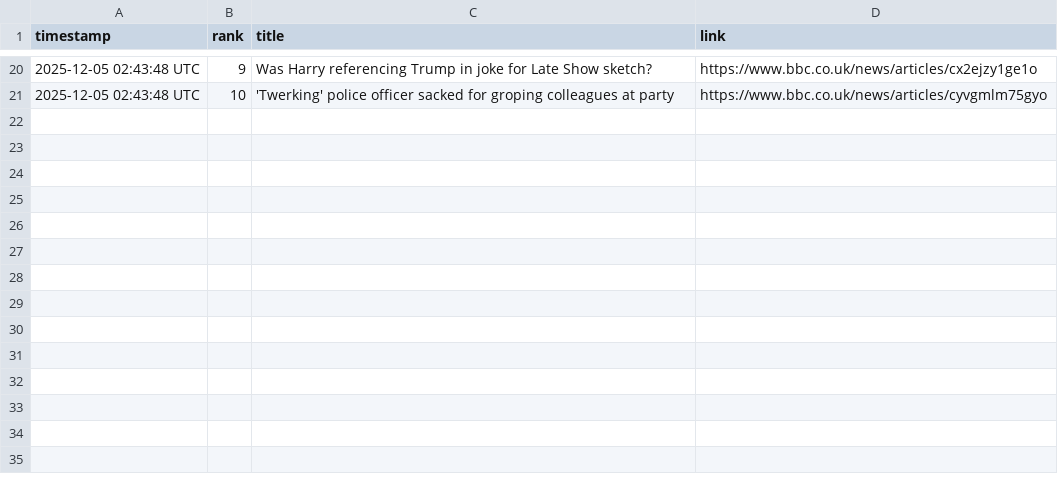
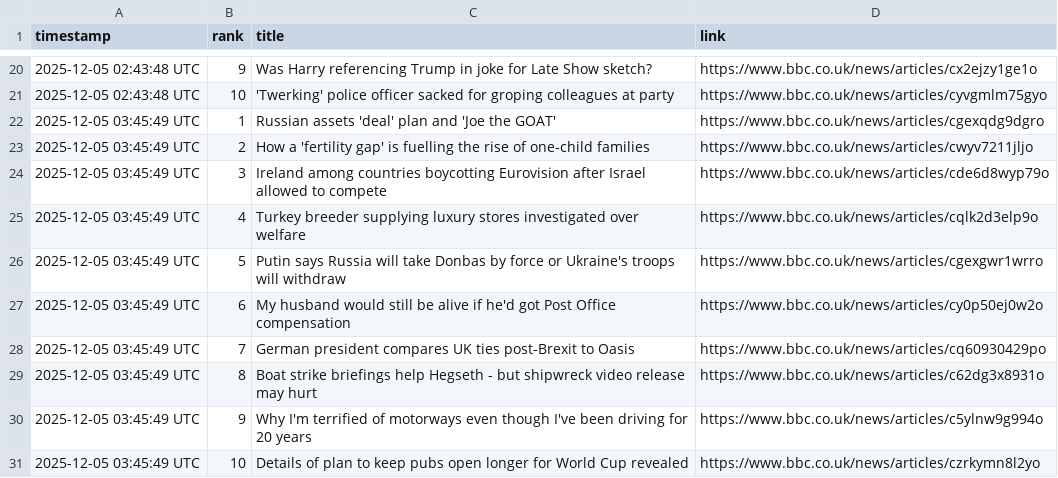
Before and after one commit to alastairherd/bbc_news_logger, a CSV file: data/bbc_most_read_2025-12-05.csv, drawn as a sheet; only a part is shown, gaps mark what is left out; the diff names each change by its address in the sheet, - before the commit and + after, or states it on an @@ line.

```diff
--- a/data/bbc_most_read_2025-12-05.csv
+++ b/data/bbc_most_read_2025-12-05.csv
+row 22: 2025-12-05 03:45:49 UTC | 1 | Russian assets 'deal' plan and 'Joe the GOAT' | https://www.bbc.co.uk/news/articles/cgexqdg9dgro
+row 23: 2025-12-05 03:45:49 UTC | 2 | How a 'fertility gap' is fuelling the rise of one-child families | https://www.bbc.co.uk/news/articles/cwyv7211jljo
+row 24: 2025-12-05 03:45:49 UTC | 3 | Ireland among countries boycotting Eurovision after Israel allowed to compete | https://www.bbc.co.uk/news/articles/cde6d8wyp79o
+row 25: 2025-12-05 03:45:49 UTC | 4 | Turkey breeder supplying luxury stores investigated over welfare | https://www.bbc.co.uk/news/articles/cqlk2d3elp9o
+row 26: 2025-12-05 03:45:49 UTC | 5 | Putin says Russia will take Donbas by force or Ukraine's troops will withdraw | https://www.bbc.co.uk/news/articles/cgexgwr1wrro
+row 27: 2025-12-05 03:45:49 UTC | 6 | My husband would still be alive if he'd got Post Office compensation | https://www.bbc.co.uk/news/articles/cy0p50ej0w2o
+row 28: 2025-12-05 03:45:49 UTC | 7 | German president compares UK ties post-Brexit to Oasis | https://www.bbc.co.uk/news/articles/cq60930429po
+row 29: 2025-12-05 03:45:49 UTC | 8 | Boat strike briefings help Hegseth - but shipwreck video release may hurt | https://www.bbc.co.uk/news/articles/c62dg3x8931o
+row 30: 2025-12-05 03:45:49 UTC | 9 | Why I'm terrified of motorways even though I've been driving for 20 years | https://www.bbc.co.uk/news/articles/c5ylnw9g994o
+row 31: 2025-12-05 03:45:49 UTC | 10 | Details of plan to keep pubs open longer for World Cup revealed | https://www.bbc.co.uk/news/articles/czrkymn8l2yo
```
Also changed, not shown: data/bbc_front_page_promos_2025-12-05.csv.
